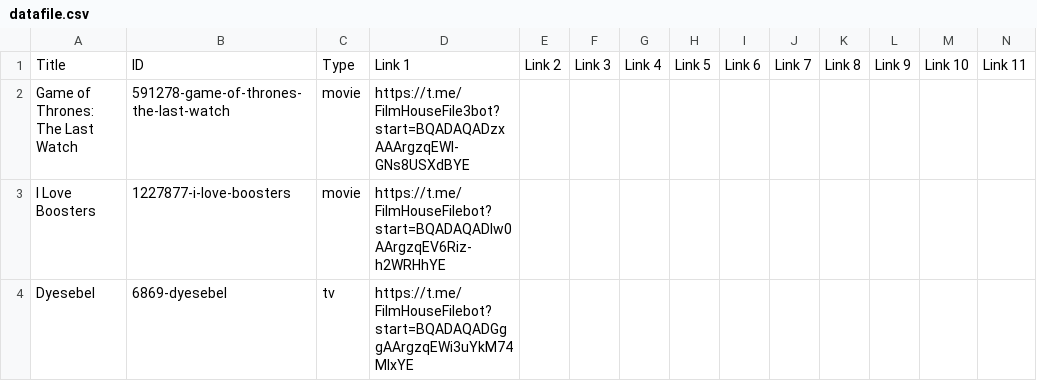
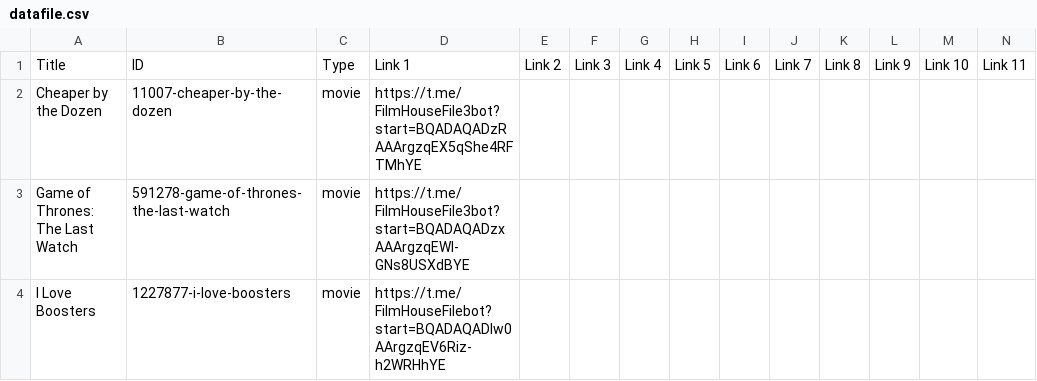
Before and after one commit to dans123456/filmhouse, a CSV file: MOVIE/Data/datafile.csv, drawn as a sheet; only a part is shown; the shorter side is filled out with more unchanged rows; rows hold the shown columns only; the diff names each change by its address in the sheet, - before the commit and + after, or states it on an @@ line.

Commit message:
Update catalog (datafile.csv) from Film House Admin Panel

```diff
--- a/MOVIE/Data/datafile.csv
+++ b/MOVIE/Data/datafile.csv
+row 2: Cheaper by the Dozen | 11007-cheaper-by-the-dozen | movie | https://t.me/FilmHouseFile3bot?start=BQADAQADzRAAArgzqEX5qShe4RFTMhYE
```
